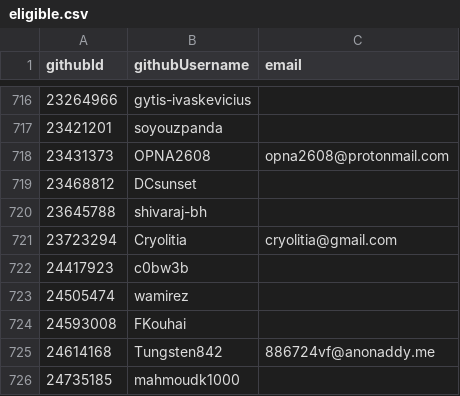
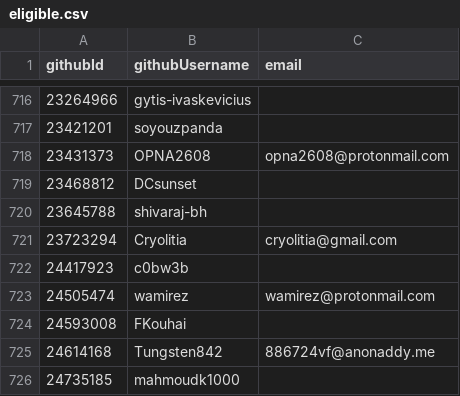
Before and after one commit to i-am-logger/SC-election-2025, a CSV file: eligible.csv, drawn as a sheet; only a part is shown, gaps mark what is left out.

Commit message:
Update `eligible.csv`
Add email address for @wamirez in `eligible.csv`

```diff
--- a/eligible.csv
+++ b/eligible.csv
@@ -722,3 +722,3 @@ githubId,githubUsername,email
 24417923,c0bw3b,
-24505474,wamirez,
+24505474,wamirez,wamirez@protonmail.com
 24593008,FKouhai,
```
